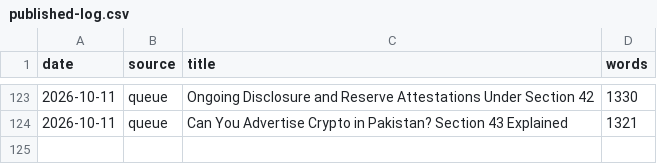
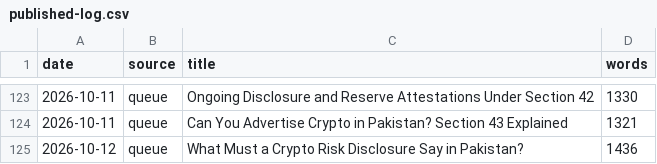
Before and after one commit to coinconnect-pk/coinconnect-pk.github.io, a CSV file: _data/published-log.csv, drawn as a sheet; only a part is shown, gaps mark what is left out.

```diff
--- a/_data/published-log.csv
+++ b/_data/published-log.csv
@@ -124 +124,2 @@ date,source,title,words
 2026-10-11,queue,"Can You Advertise Crypto in Pakistan? Section 43 Explained",1321
+2026-10-12,queue,"What Must a Crypto Risk Disclosure Say in Pakistan?",1436
```
Also changed, not shown: 2 other files.
